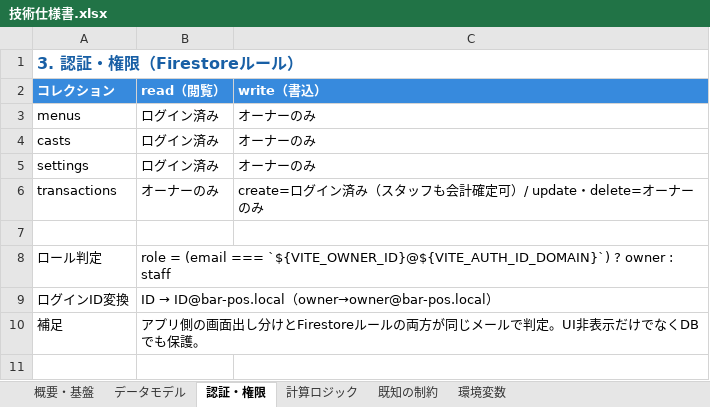
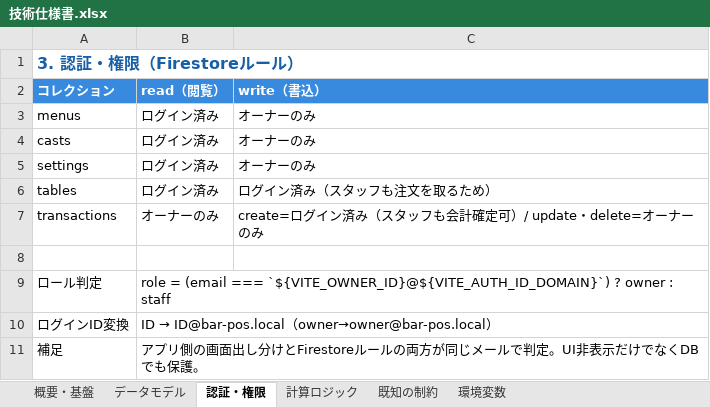
Before and after one commit to akiyorozu3/bar-POS-ver1, an Excel workbook: docs/技術仕様書.xlsx, sheet 認証・権限, drawn as a sheet; values as stored, in another font and other column widths than the file's, no borders; the diff names each change by its address in the sheet, - before the commit and + after, or states it on an @@ line.

```diff
--- a/docs/技術仕様書.xlsx (sheet 認証・権限)
+++ b/docs/技術仕様書.xlsx (sheet 認証・権限)
+row 6: tables | ログイン済み | ログイン済み（スタッフも注文を取るため）
```
Also changed, not shown: sheet データモデル, sheet 計算ロジック, sheet 既知の制約, 13 other files.
